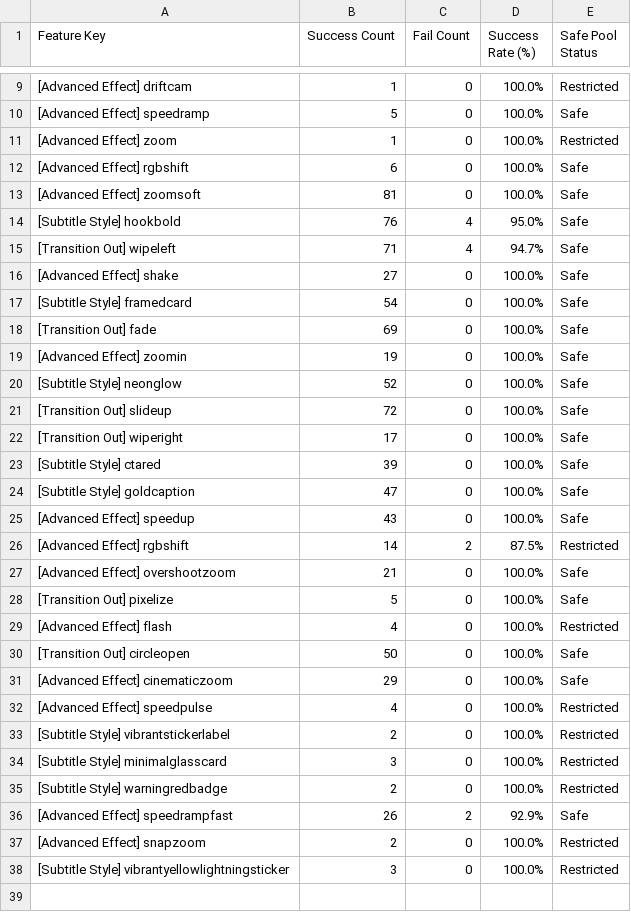
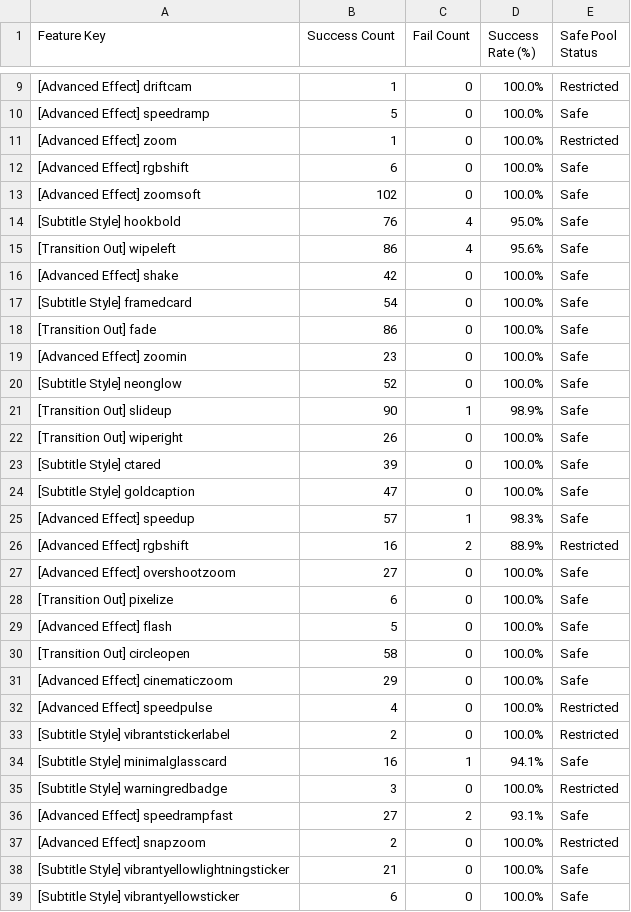
Before and after one commit to ltckha/Auto-Video-Factory, a CSV file: renderer/output/sheets_backup/effects_analytics.csv, drawn as a sheet; only a part is shown, gaps mark what is left out.

```diff
--- a/renderer/output/sheets_backup/effects_analytics.csv
+++ b/renderer/output/sheets_backup/effects_analytics.csv
@@ -12,20 +12,20 @@ Feature Key,Success Count,Fail Count,Success Rate (%),Safe Pool Status
 "[Advanced Effect] rgbshift","6","0","100.0%","Safe"
-"[Advanced Effect] zoomsoft","81","0","100.0%","Safe"
+"[Advanced Effect] zoomsoft","102","0","100.0%","Safe"
 "[Subtitle Style] hookbold","76","4","95.0%","Safe"
-"[Transition Out] wipeleft","71","4","94.7%","Safe"
-"[Advanced Effect] shake","27","0","100.0%","Safe"
+"[Transition Out] wipeleft","86","4","95.6%","Safe"
+"[Advanced Effect] shake","42","0","100.0%","Safe"
 "[Subtitle Style] framedcard","54","0","100.0%","Safe"
-"[Transition Out] fade","69","0","100.0%","Safe"
-"[Advanced Effect] zoomin","19","0","100.0%","Safe"
+"[Transition Out] fade","86","0","100.0%","Safe"
+"[Advanced Effect] zoomin","23","0","100.0%","Safe"
 "[Subtitle Style] neonglow","52","0","100.0%","Safe"
-"[Transition Out] slideup","72","0","100.0%","Safe"
-"[Transition Out] wiperight","17","0","100.0%","Safe"
+"[Transition Out] slideup","90","1","98.9%","Safe"
+"[Transition Out] wiperight","26","0","100.0%","Safe"
 "[Subtitle Style] ctared","39","0","100.0%","Safe"
 "[Subtitle Style] goldcaption","47","0","100.0%","Safe"
-"[Advanced Effect] speedup","43","0","100.0%","Safe"
-"[Advanced Effect] rgbshift","14","2","87.5%","Restricted"
-"[Advanced Effect] overshootzoom","21","0","100.0%","Safe"
-"[Transition Out] pixelize","5","0","100.0%","Safe"
-"[Advanced Effect] flash","4","0","100.0%","Restricted"
-"[Transition Out] circleopen","50","0","100.0%","Safe"
+"[Advanced Effect] speedup","57","1","98.3%","Safe"
+"[Advanced Effect] rgbshift","16","2","88.9%","Restricted"
+"[Advanced Effect] overshootzoom","27","0","100.0%","Safe"
+"[Transition Out] pixelize","6","0","100.0%","Safe"
+"[Advanced Effect] flash","5","0","100.0%","Safe"
+"[Transition Out] circleopen","58","0","100.0%","Safe"
 "[Advanced Effect] cinematiczoom","29","0","100.0%","Safe"
@@ -33,6 +33,7 @@ Feature Key,Success Count,Fail Count,Success Rate (%),Safe Pool Status
 "[Subtitle Style] vibrantstickerlabel","2","0","100.0%","Restricted"
-"[Subtitle Style] minimalglasscard","3","0","100.0%","Restricted"
-"[Subtitle Style] warningredbadge","2","0","100.0%","Restricted"
-"[Advanced Effect] speedrampfast","26","2","92.9%","Safe"
+"[Subtitle Style] minimalglasscard","16","1","94.1%","Safe"
+"[Subtitle Style] warningredbadge","3","0","100.0%","Restricted"
+"[Advanced Effect] speedrampfast","27","2","93.1%","Safe"
 "[Advanced Effect] snapzoom","2","0","100.0%","Restricted"
-"[Subtitle Style] vibrantyellowlightningsticker","3","0","100.0%","Restricted"
+"[Subtitle Style] vibrantyellowlightningsticker","21","0","100.0%","Safe"
+"[Subtitle Style] vibrantyellowsticker","6","0","100.0%","Safe"
```
Also changed, not shown: 30 other files.
